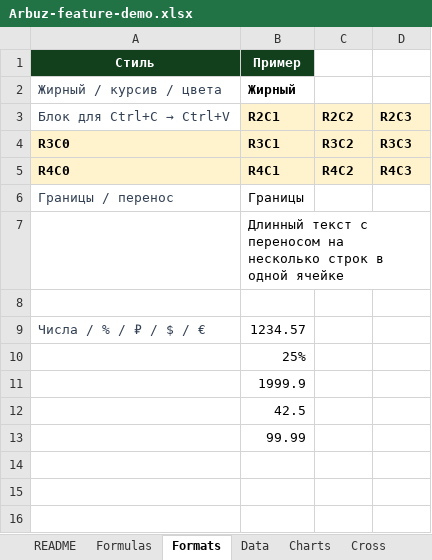
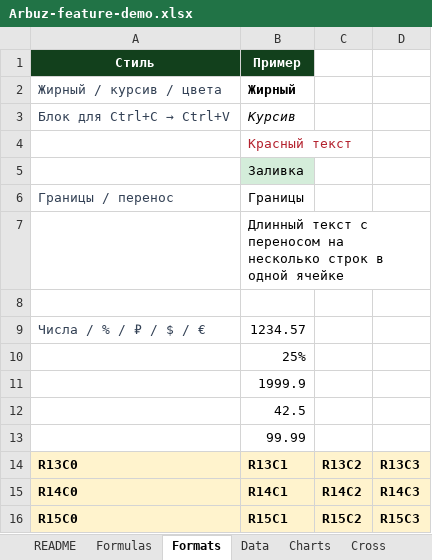
Before and after one commit to SYFaren/Arbuz, an Excel workbook: demo/Arbuz-feature-demo.xlsx, sheet Formats, drawn as a sheet; values as stored, in another font and other column widths than the file's, no borders; removed rows and columns are numbered as before the commit, all else as after; the diff names each change by its address in the sheet, - before the commit and + after, or states it on an @@ line.

```diff
--- a/demo/Arbuz-feature-demo.xlsx (sheet Formats)
+++ b/demo/Arbuz-feature-demo.xlsx (sheet Formats)
-row 3: Блок для Ctrl+C → Ctrl+V | R2C1 | R2C2 | R2C3
-row 4: R3C0 | R3C1 | R3C2 | R3C3
-row 5: R4C0 | R4C1 | R4C2 | R4C3
+row 3: Блок для Ctrl+C → Ctrl+V | Курсив
+row 4:  | Красный текст
+row 5:  | Заливка
+row 14: R13C0 | R13C1 | R13C2 | R13C3
+row 15: R14C0 | R14C1 | R14C2 | R14C3
+row 16: R15C0 | R15C1 | R15C2 | R15C3
```
Also changed, not shown: sheet Formulas, sheet README, 14 other files.
